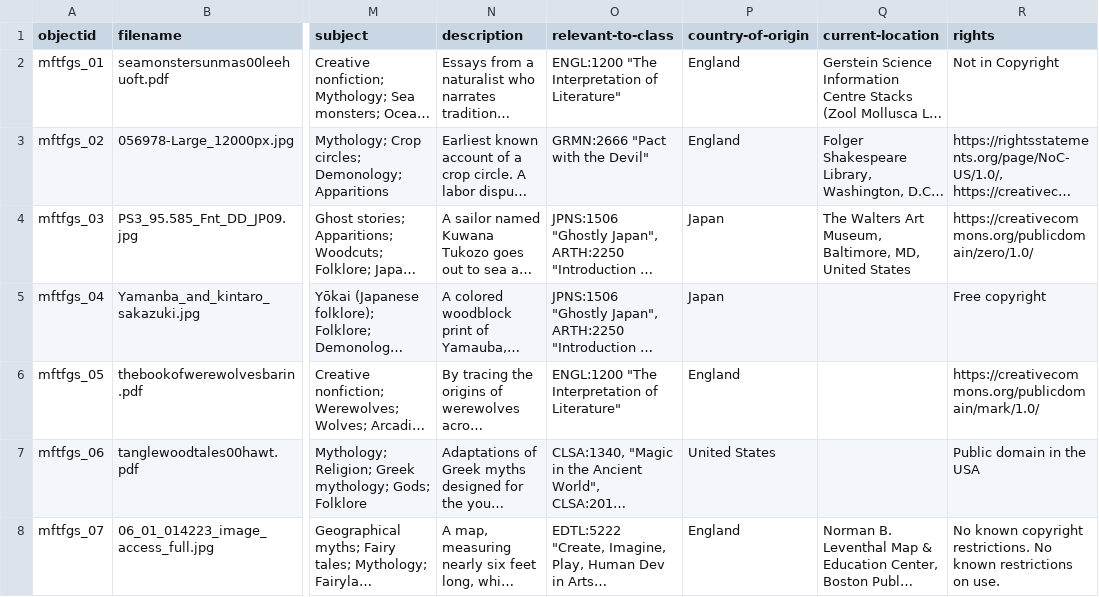
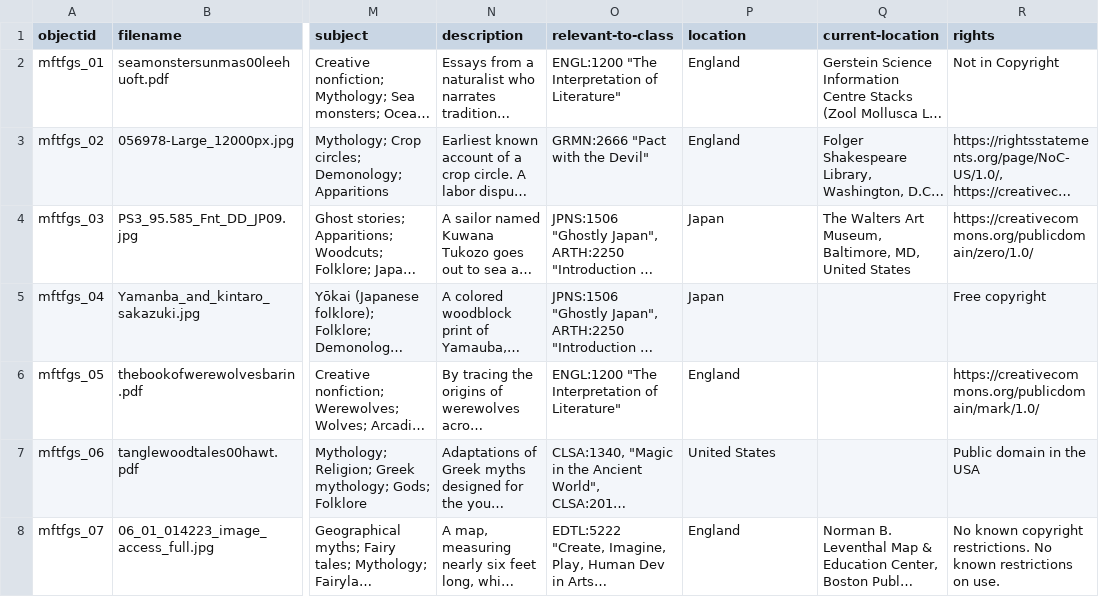
Before and after one commit to taykcon/folklore-coll, a CSV file: _data/folklore-coll-metadata.csv, drawn as a sheet; only a part is shown, gaps mark what is left out; long unchanged cells end in …; the diff names each change by its address in the sheet, - before the commit and + after, or states it on an @@ line.

Commit message:
Changed "country-of-origin" to "location"
To see if website page will reflect location

```diff
--- a/_data/folklore-coll-metadata.csv
+++ b/_data/folklore-coll-metadata.csv
-P1: country-of-origin
+P1: location
```
